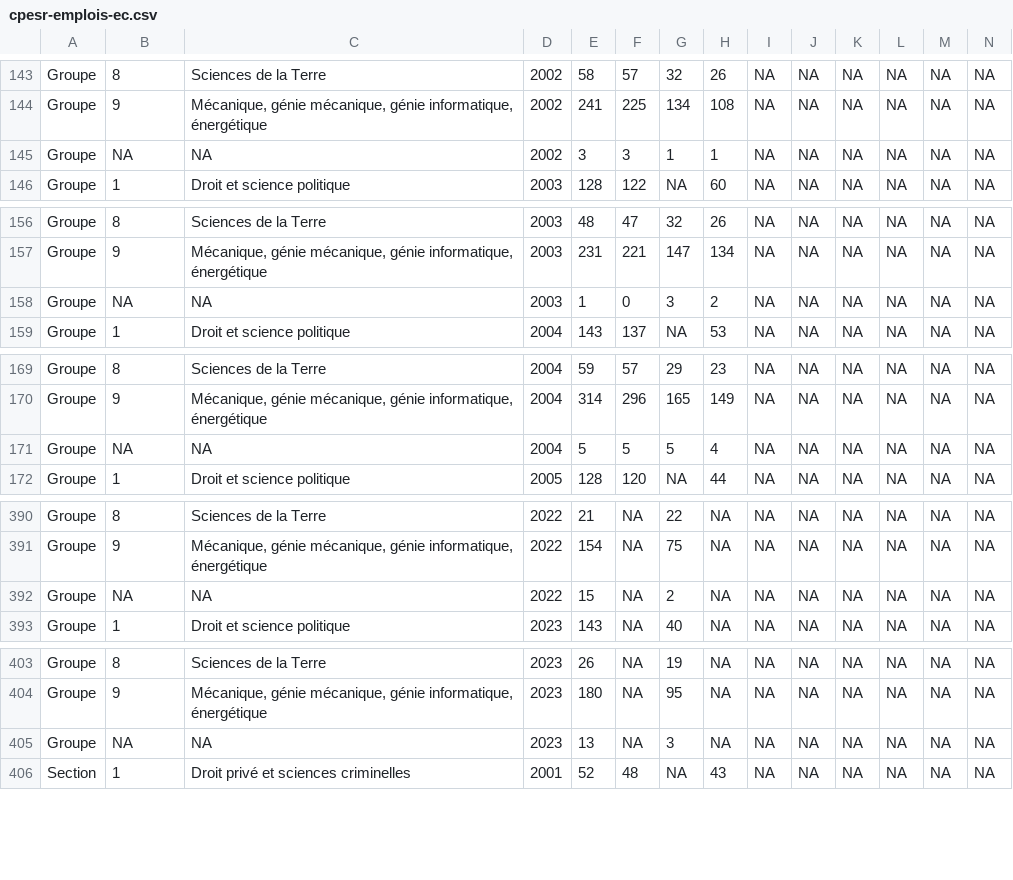
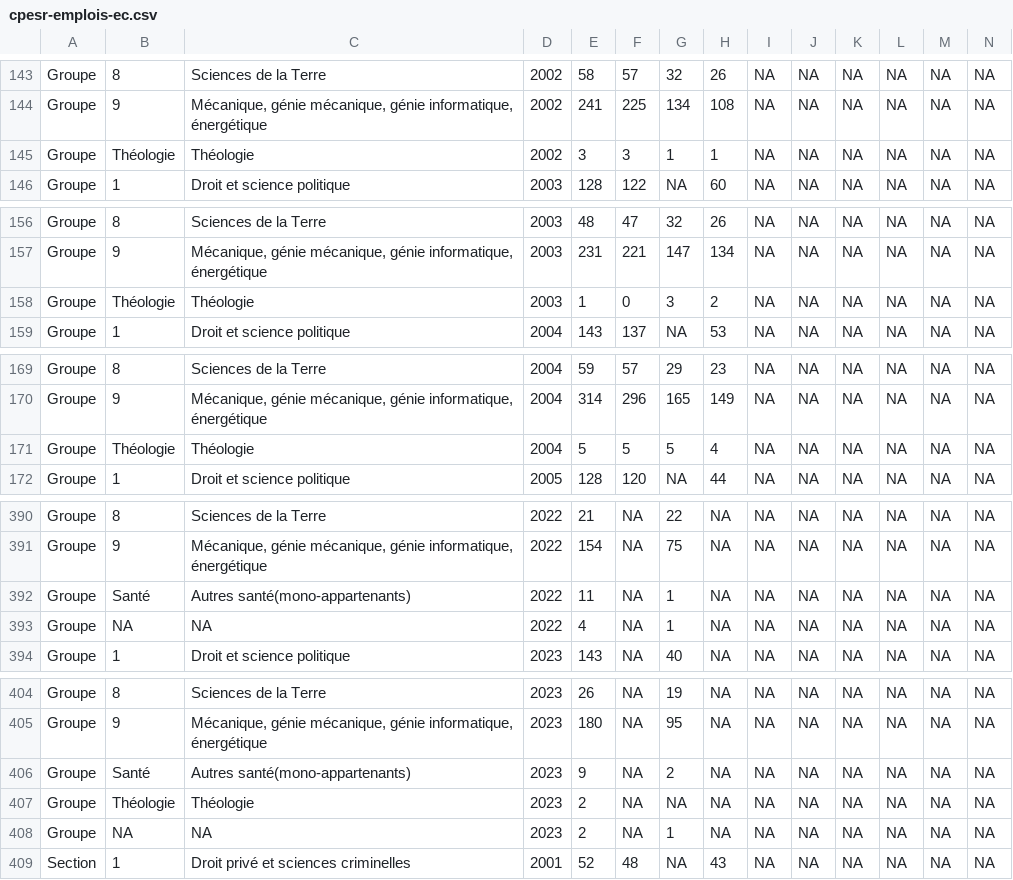
Before and after one commit to cpesr/emploiESR, a CSV file: data/cpesr-emplois-ec.csv, drawn as a sheet; only a part is shown, gaps mark what is left out; addresses are those after the commit; rows hold the shown columns only; the diff covers the shown part only; the diff names each change by its address in the sheet, - before the commit and + after, or states it on an @@ line.

```diff
--- a/data/cpesr-emplois-ec.csv
+++ b/data/cpesr-emplois-ec.csv
-B145: NA
+B145: Théologie
-C145: NA
+C145: Théologie
-B158: NA
+B158: Théologie
-C158: NA
+C158: Théologie
-B171: NA
+B171: Théologie
-C171: NA
+C171: Théologie
+row 392: Groupe | Santé | Autres santé(mono-appartenants) | 2022 | 11 | NA | 1 | NA | NA | NA | NA | NA | NA | NA
-E393: 15
+E393: 4
-G393: 2
+G393: 1
+row 406: Groupe | Santé | Autres santé(mono-appartenants) | 2023 | 9 | NA | 2 | NA | NA | NA | NA | NA | NA | NA
+row 407: Groupe | Théologie | Théologie | 2023 | 2 | NA | NA | NA | NA | NA | NA | NA | NA | NA
-E408: 13
+E408: 2
-G408: 3
+G408: 1
```
Also changed, not shown: 31 edited cells elsewhere in this file, data/cpesr-cnu-sections.csv, 12 other files.
